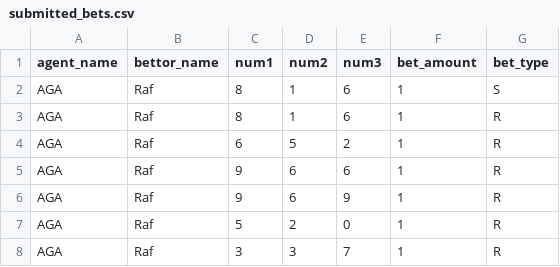
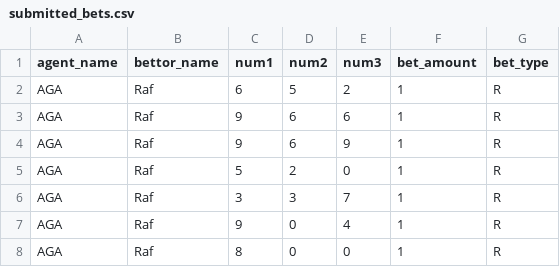
Before and after one commit to hornley/ate-kei-website, a CSV file: submitted_bets.csv, drawn as a sheet; only a part is shown; the shorter side is filled out with more unchanged rows; removed rows and columns are numbered as before the commit, all else as after; the diff covers the shown part only; the diff names each change by its address in the sheet, - before the commit and + after, or states it on an @@ line.

```diff
--- a/submitted_bets.csv
+++ b/submitted_bets.csv
-row 2: AGA | Raf | 8 | 1 | 6 | 1 | S
-row 3: AGA | Raf | 8 | 1 | 6 | 1 | R
```
Also changed, not shown: 23 added rows elsewhere in this file, 4 other files.
